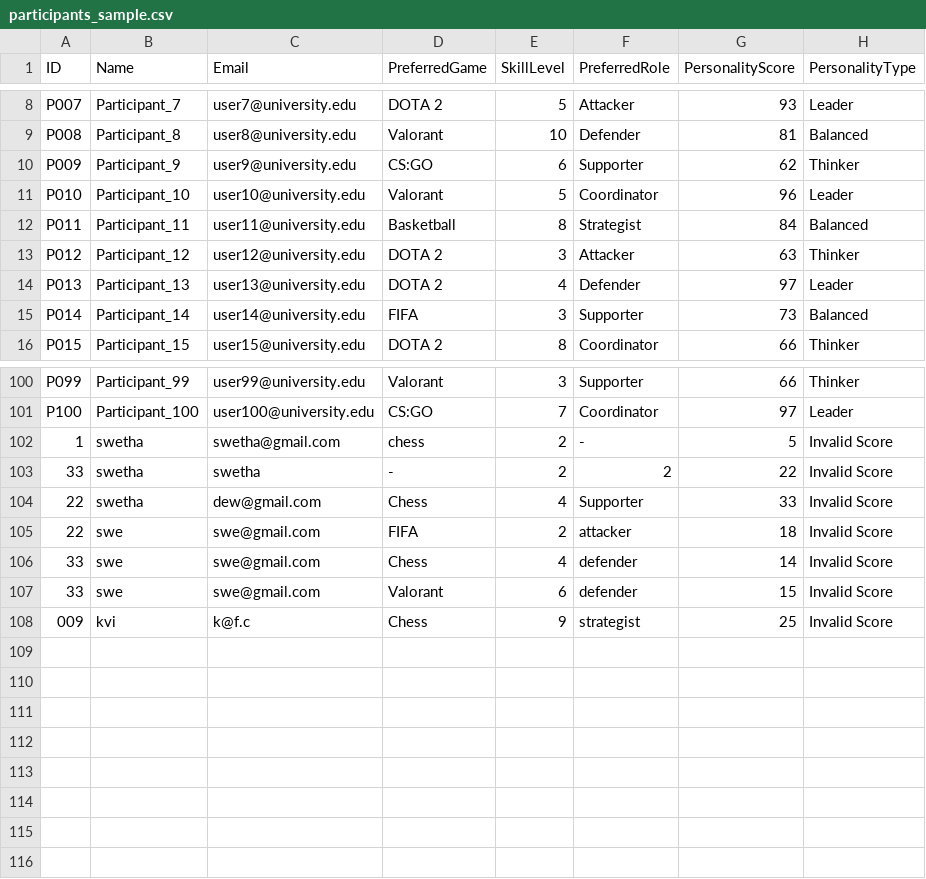
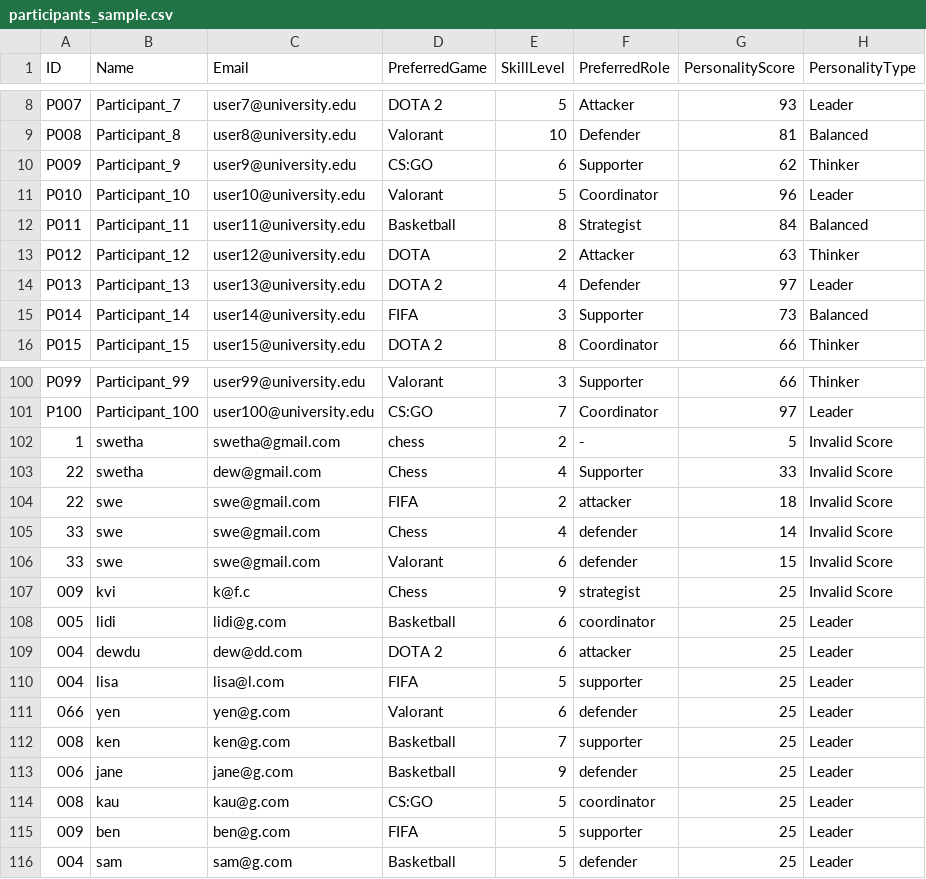
Before and after one commit to Swetha-stra/Swetha-stra-Intelligent-Team-Formation-System, a CSV file: data/participants_sample.csv, drawn as a sheet; only a part is shown, gaps mark what is left out.

```diff
--- a/data/participants_sample.csv
+++ b/data/participants_sample.csv
@@ -12,3 +12,3 @@ P010,Participant_10,user10@university.edu,Valorant,5,Coordinator,96,Leader
 P011,Participant_11,user11@university.edu,Basketball,8,Strategist,84,Balanced
-P012,Participant_12,user12@university.edu,DOTA 2,3,Attacker,63,Thinker
+P012,Participant_12,user12@university.edu,DOTA,2,Attacker,63,Thinker
 P013,Participant_13,user13@university.edu,DOTA 2,4,Defender,97,Leader
@@ -102,3 +102,2 @@ P100,Participant_100,user100@university.edu,CS:GO,7,Coordinator,97,Leader
 1,swetha,swetha@gmail.com,chess,2,-,5,Invalid Score
-33,swetha,swetha,-,2,2,22,Invalid Score
 22,swetha,dew@gmail.com,Chess,4,Supporter,33,Invalid Score
@@ -108 +107,10 @@ P100,Participant_100,user100@university.edu,CS:GO,7,Coordinator,97,Leader
 009,kvi,k@f.c,Chess,9,strategist,25,Invalid Score
+005,lidi,lidi@g.com,Basketball,6,coordinator,25,Leader
+004,dewdu,dew@dd.com,DOTA 2,6,attacker,25,Leader
+004,lisa,lisa@l.com,FIFA,5,supporter,25,Leader
+066,yen,yen@g.com,Valorant,6,defender,25,Leader
+008,ken,ken@g.com,Basketball,7,supporter,25,Leader
+006,jane,jane@g.com,Basketball,9,defender,25,Leader
+008,kau,kau@g.com,CS:GO,5,coordinator,25,Leader
+009,ben,ben@g.com,FIFA,5,supporter,25,Leader
+004,sam,sam@g.com,Basketball,5,defender,25,Leader
```
Also changed, not shown: formed_teams.csv, 9 other files.
